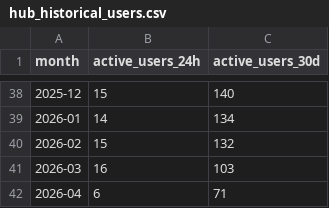
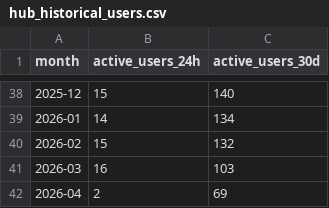
Before and after one commit to sean-morris/edx-usage, a CSV file: data/hub_historical_users.csv, drawn as a sheet; only a part is shown, gaps mark what is left out.

```diff
--- a/data/hub_historical_users.csv
+++ b/data/hub_historical_users.csv
@@ -41,2 +41,2 @@ month,active_users_24h,active_users_30d
 2026-03,16,103
-2026-04,6,71
+2026-04,2,69
```
Also changed, not shown: 2 other files.
